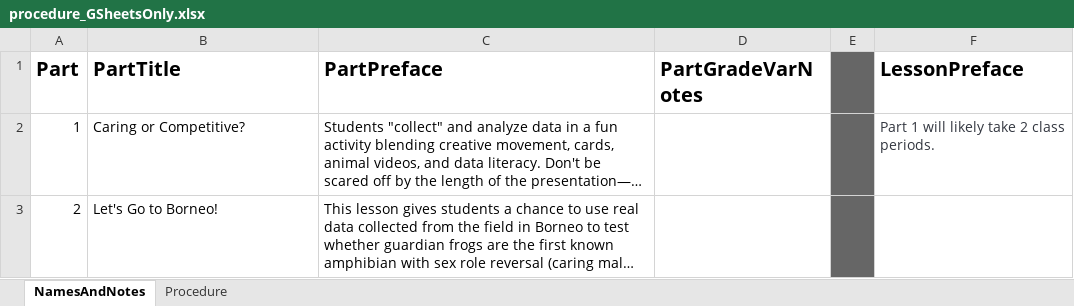
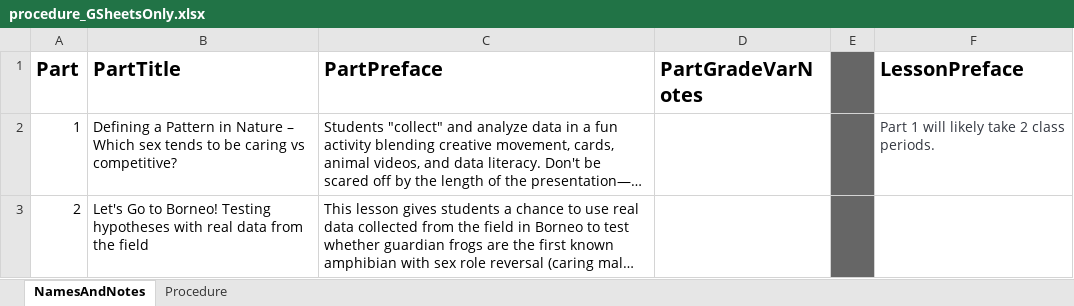
Before and after one commit to galacticpolymath/TEST, an Excel workbook: meta/procedure_GSheetsOnly.xlsx, sheet NamesAndNotes, drawn as a sheet; long unchanged cells end in …; values as stored, in another font and other column widths than the file's, no borders; the diff names each change by its address in the sheet, - before the commit and + after, or states it on an @@ line.

```diff
--- a/meta/procedure_GSheetsOnly.xlsx (sheet NamesAndNotes)
+++ b/meta/procedure_GSheetsOnly.xlsx (sheet NamesAndNotes)
-B2 (PartTitle): Caring or Competitive?
+B2 (PartTitle): Defining a Pattern in Nature – Which sex tends to be caring vs competitive?
-B3 (PartTitle): Let's Go to Borneo!
+B3 (PartTitle): Let's Go to Borneo! Testing hypotheses with real data from the field
```
Also changed, not shown: meta/teaching-materials.xlsx, 9 other files.
